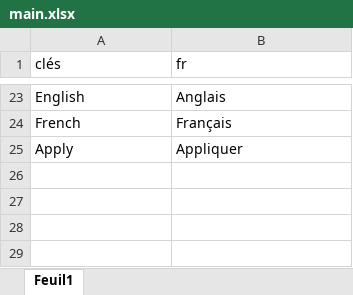
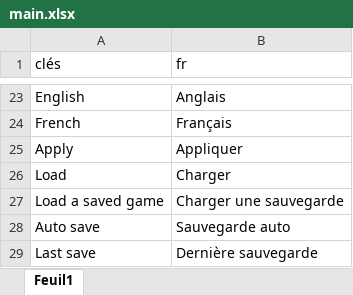
Before and after one commit to HenriMichelonEsimed/maquette1-iso, an Excel workbook: assets/i18n/main.xlsx, sheet Feuil1, drawn as a sheet; only a part is shown, gaps mark what is left out; values as stored, in another font and other column widths than the file's, no borders; the diff names each change by its address in the sheet, - before the commit and + after, or states it on an @@ line.

Commit message:
load games

```diff
--- a/assets/i18n/main.xlsx (sheet Feuil1)
+++ b/assets/i18n/main.xlsx (sheet Feuil1)
+row 26: Load | Charger
+row 27: Load a saved game | Charger une sauvegarde
+row 28: Auto save | Sauvegarde auto
+row 29: Last save | Dernière sauvegarde
```
Also changed, not shown: 11 other files.
